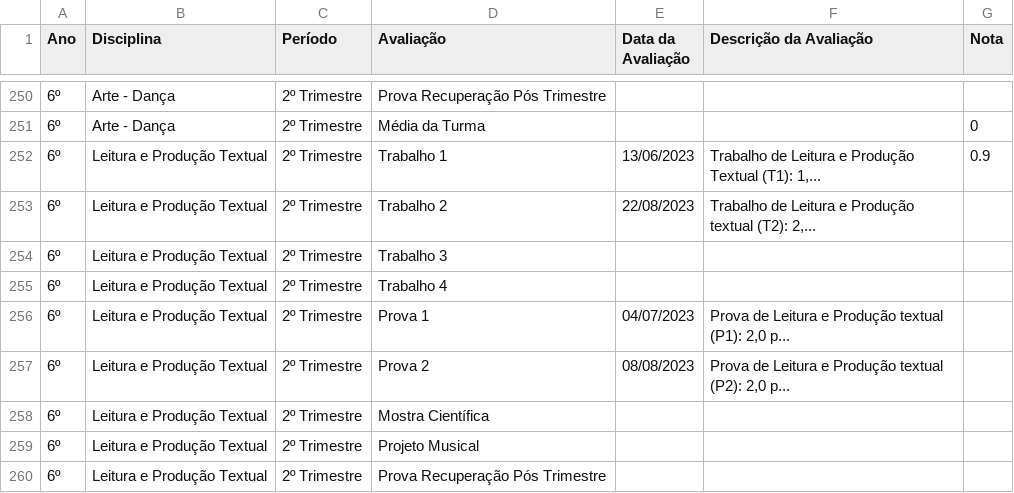
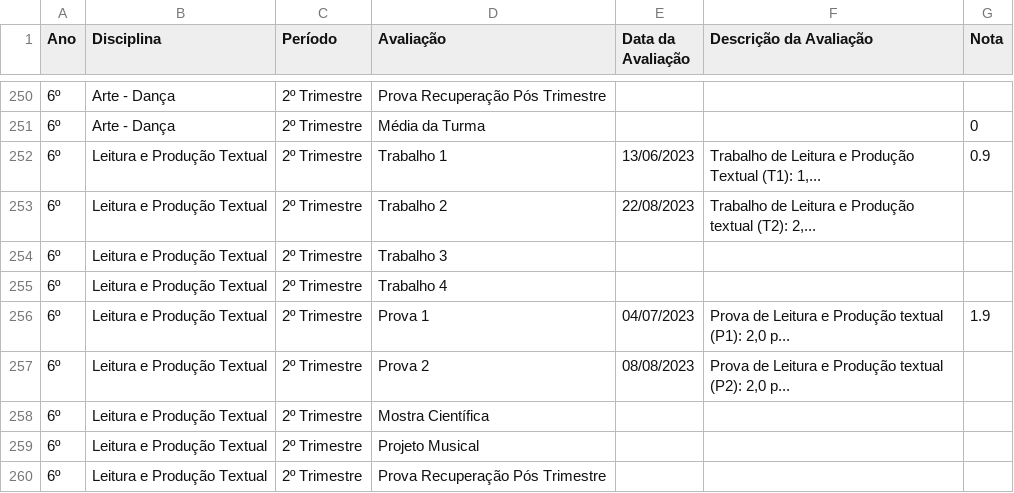
Before and after one commit to mauriciopassos/notas_cetec_augusto, a CSV file: src/df_notas_cetec_augusto.csv, drawn as a sheet; only a part is shown, gaps mark what is left out.

Commit message:
upload new csv data

```diff
--- a/src/df_notas_cetec_augusto.csv
+++ b/src/df_notas_cetec_augusto.csv
@@ -255,3 +255,3 @@ Ano,Disciplina,Período,Avaliação,Data da Avaliação,Descrição da Avaliaç
 6º,Leitura e Produção Textual,2º Trimestre,Trabalho 4,,,
-6º,Leitura e Produção Textual,2º Trimestre,Prova 1,04/07/2023,"Prova de Leitura e Produção textual (P1): 2,0 p...",
+6º,Leitura e Produção Textual,2º Trimestre,Prova 1,04/07/2023,"Prova de Leitura e Produção textual (P1): 2,0 p...",1.9
 6º,Leitura e Produção Textual,2º Trimestre,Prova 2,08/08/2023,"Prova de Leitura e Produção textual (P2): 2,0 p...",
```
